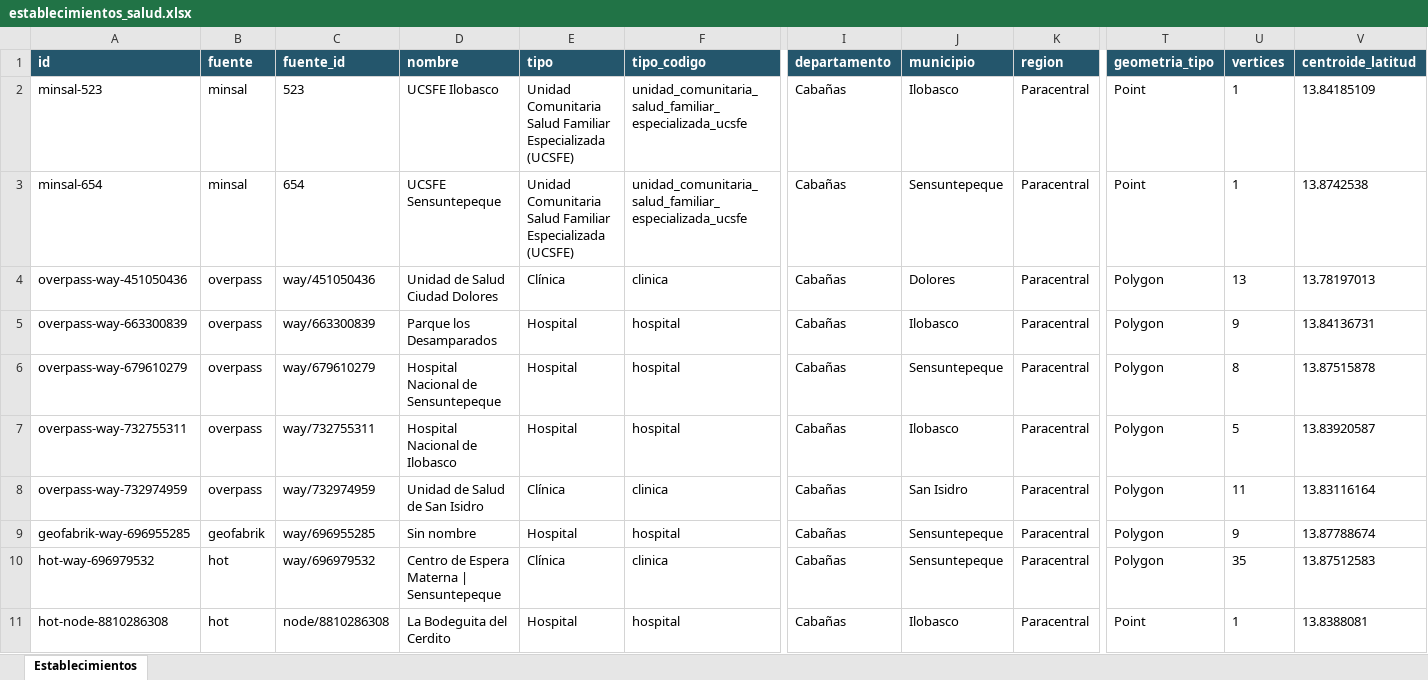
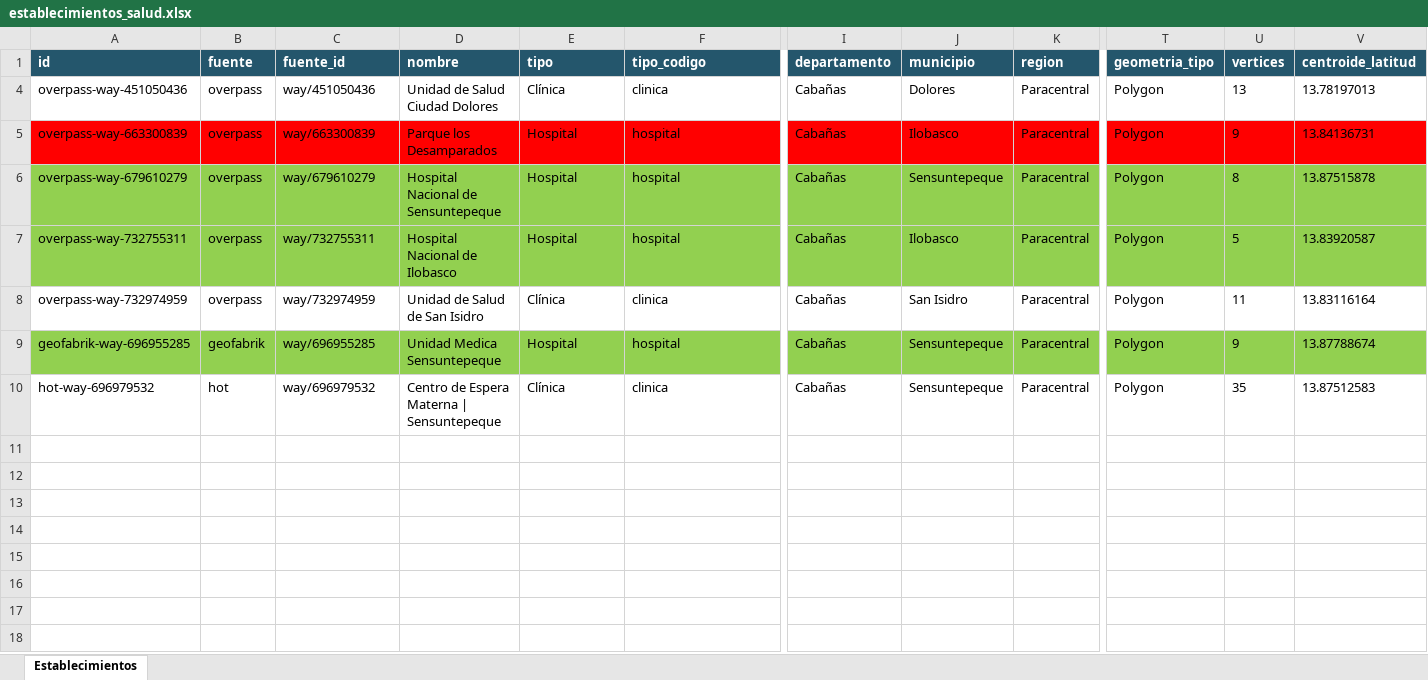
Before and after one commit to Hean0364/gis-unidades-salud, an Excel workbook: data/por_departamento/Cabañas/establecimientos_salud.xlsx, sheet Establecimientos, drawn as a sheet; only a part is shown, gaps mark what is left out; values as stored, in another font and other column widths than the file's, no borders; rows hold the shown columns only; the diff covers the shown part only; the diff names each change by its address in the sheet, - before the commit and + after, or states it on an @@ line.

Commit message:
feat: cabañas checklist

```diff
--- a/data/por_departamento/Cabañas/establecimientos_salud.xlsx (sheet Establecimientos)
+++ b/data/por_departamento/Cabañas/establecimientos_salud.xlsx (sheet Establecimientos)
@@ row 2 hidden: minsal-523 | minsal | 523 | UCSFE Ilobasco | Unidad Comunitaria Salud Familiar Especializada (UCSFE) | unidad_comunitaria_salud_familiar_especializada_ucsfe | Cabañas | Ilobasco | Paracentral | Point | 1 | 13.84185109 @@
@@ row 3 hidden: minsal-654 | minsal | 654 | UCSFE Sensuntepeque | Unidad Comunitaria Salud Familiar Especializada (UCSFE) | unidad_comunitaria_salud_familiar_especializada_ucsfe | Cabañas | Sensuntepeque | Paracentral | Point | 1 | 13.8742538 @@
-A5:V5 fill: none
+A5:V5 fill: #FF0000
-A6:V7 fill: none
+A6:V7 fill: #92D050
-A9:V9 fill: none
+A9:V9 fill: #92D050
-D9 (nombre): Sin nombre
+D9 (nombre): Unidad Medica Sensuntepeque
@@ row 11 hidden: hot-node-8810286308 | hot | node/8810286308 | La Bodeguita del Cerdito | Hospital | hospital | Cabañas | Ilobasco | Paracentral | Point | 1 | 13.8388081 @@
```
Also changed, not shown: cell formats elsewhere in this sheet.
